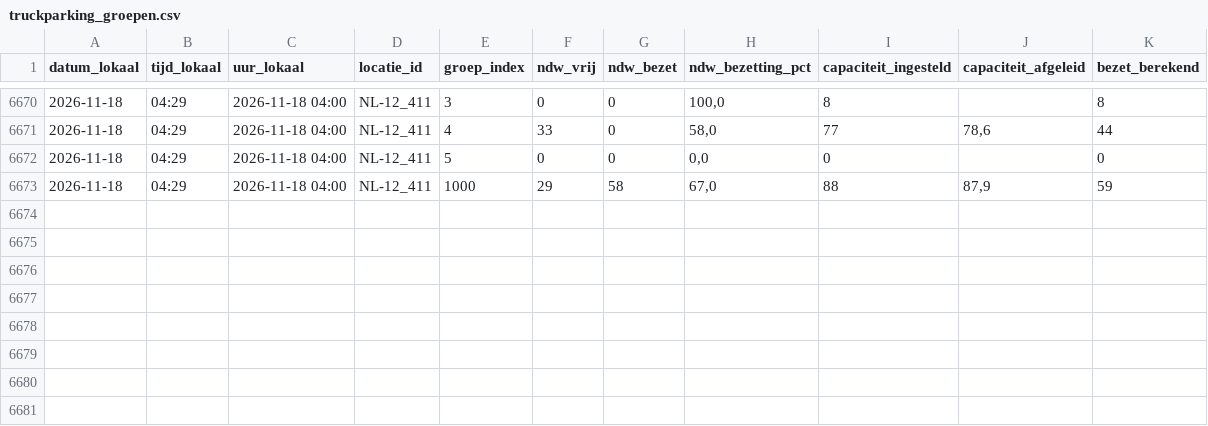
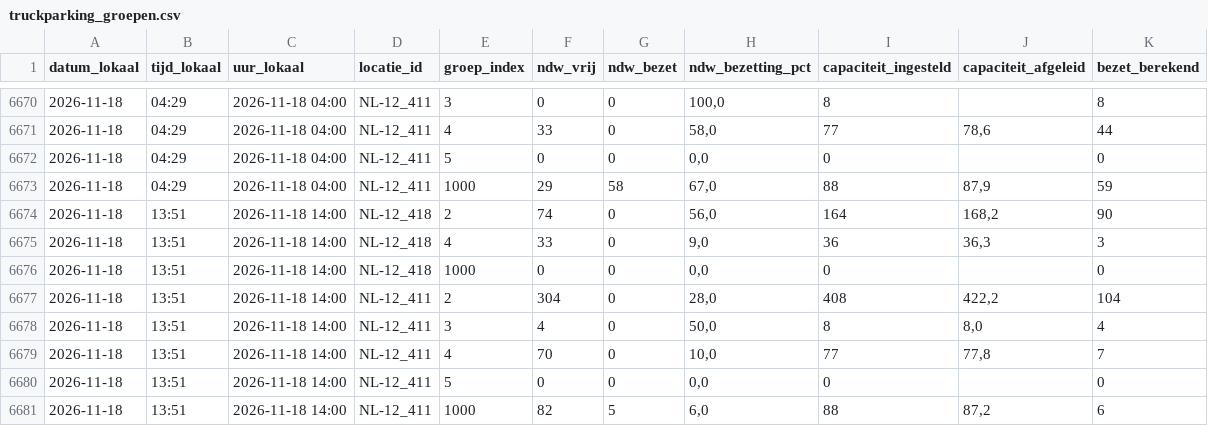
Before and after one commit to CalsterVierpol/Maasvlakte_Plaza, a CSV file: data/truckparking_groepen.csv, drawn as a sheet; only a part is shown, gaps mark what is left out; the diff names each change by its address in the sheet, - before the commit and + after, or states it on an @@ line.

```diff
--- a/data/truckparking_groepen.csv
+++ b/data/truckparking_groepen.csv
+row 6674: 2026-11-18 | 13:51 | 2026-11-18 14:00 | NL-12_418 | 2 | 74 | 0 | 56,0 | 164 | 168,2 | 90
+row 6675: 2026-11-18 | 13:51 | 2026-11-18 14:00 | NL-12_418 | 4 | 33 | 0 | 9,0 | 36 | 36,3 | 3
+row 6676: 2026-11-18 | 13:51 | 2026-11-18 14:00 | NL-12_418 | 1000 | 0 | 0 | 0,0 | 0 |  | 0
+row 6677: 2026-11-18 | 13:51 | 2026-11-18 14:00 | NL-12_411 | 2 | 304 | 0 | 28,0 | 408 | 422,2 | 104
+row 6678: 2026-11-18 | 13:51 | 2026-11-18 14:00 | NL-12_411 | 3 | 4 | 0 | 50,0 | 8 | 8,0 | 4
+row 6679: 2026-11-18 | 13:51 | 2026-11-18 14:00 | NL-12_411 | 4 | 70 | 0 | 10,0 | 77 | 77,8 | 7
+row 6680: 2026-11-18 | 13:51 | 2026-11-18 14:00 | NL-12_411 | 5 | 0 | 0 | 0,0 | 0 |  | 0
+row 6681: 2026-11-18 | 13:51 | 2026-11-18 14:00 | NL-12_411 | 1000 | 82 | 5 | 6,0 | 88 | 87,2 | 6
```
Also changed, not shown: data/truckparking_log.csv.
